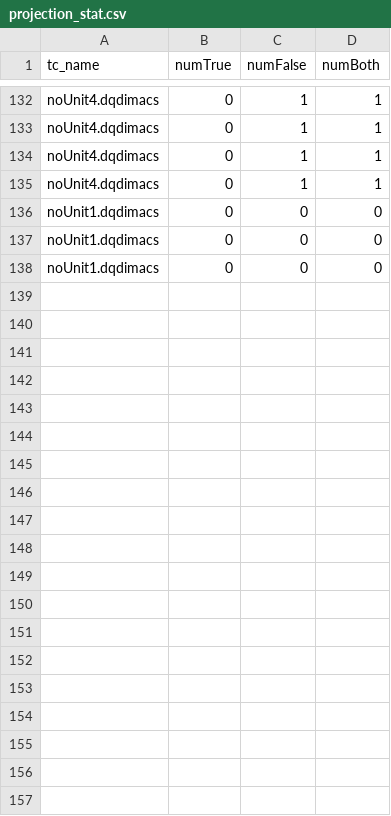
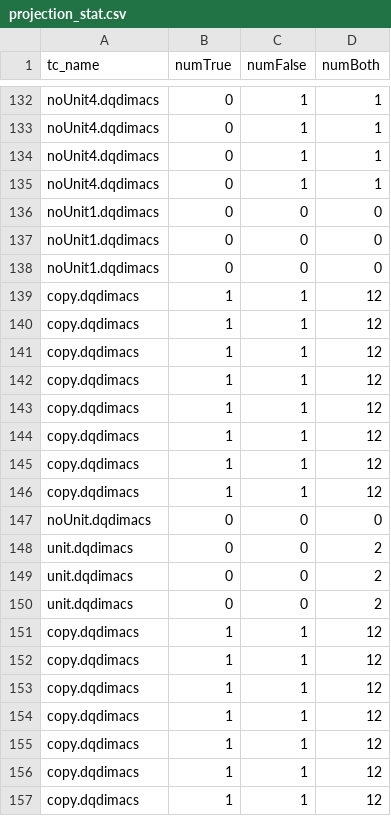
Before and after one commit to tanmayp799/BooleanSynthesis, a CSV file: projection_stat.csv, drawn as a sheet; only a part is shown, gaps mark what is left out; the diff names each change by its address in the sheet, - before the commit and + after, or states it on an @@ line.

```diff
--- a/projection_stat.csv
+++ b/projection_stat.csv
+row 139: copy.dqdimacs | 1 | 1 | 12
+row 140: copy.dqdimacs | 1 | 1 | 12
+row 141: copy.dqdimacs | 1 | 1 | 12
+row 142: copy.dqdimacs | 1 | 1 | 12
+row 143: copy.dqdimacs | 1 | 1 | 12
+row 144: copy.dqdimacs | 1 | 1 | 12
+row 145: copy.dqdimacs | 1 | 1 | 12
+row 146: copy.dqdimacs | 1 | 1 | 12
+row 147: noUnit.dqdimacs | 0 | 0 | 0
+row 148: unit.dqdimacs | 0 | 0 | 2
+row 149: unit.dqdimacs | 0 | 0 | 2
+row 150: unit.dqdimacs | 0 | 0 | 2
+row 151: copy.dqdimacs | 1 | 1 | 12
+row 152: copy.dqdimacs | 1 | 1 | 12
+row 153: copy.dqdimacs | 1 | 1 | 12
+row 154: copy.dqdimacs | 1 | 1 | 12
+row 155: copy.dqdimacs | 1 | 1 | 12
+row 156: copy.dqdimacs | 1 | 1 | 12
+row 157: copy.dqdimacs | 1 | 1 | 12
```
Also changed, not shown: 19 other files.
